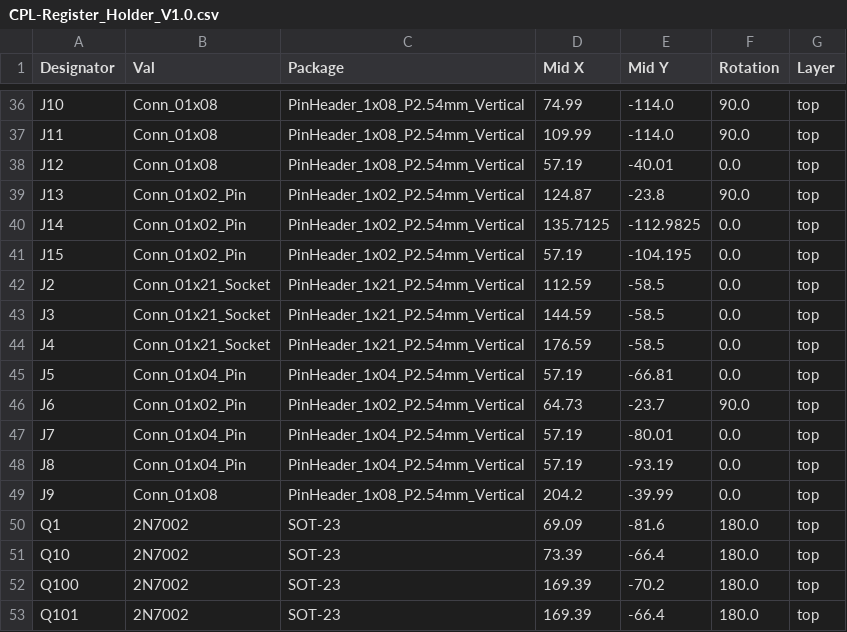
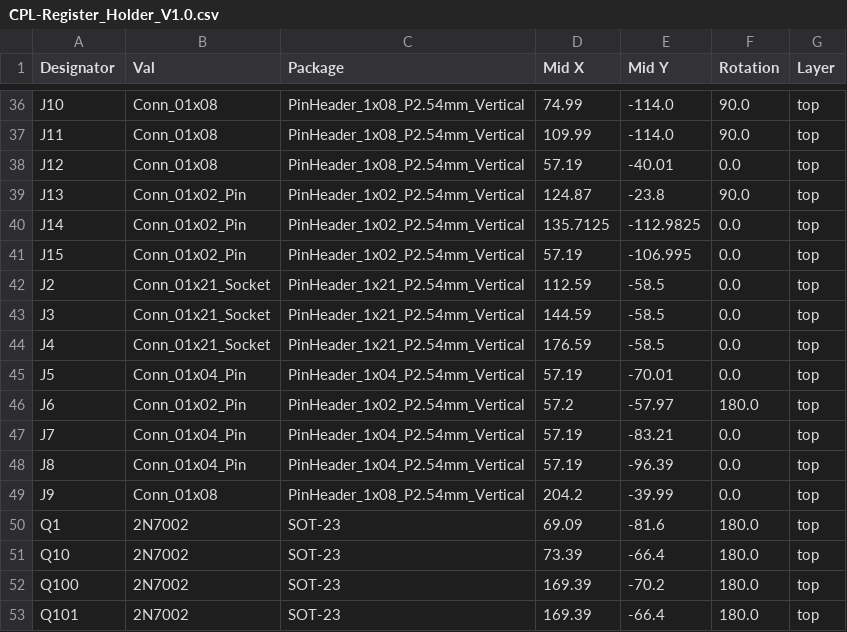
Before and after one commit to SonJonsr/Custom-8bit-CPU, a CSV file: PCB_S/Register_Holder_V1.0/Register_Holder_V1.0/jlcpcb/production_files/CPL-Register_Holder_V1.0.csv, drawn as a sheet; only a part is shown, gaps mark what is left out.

Commit message:
REG_HOLDER_V1.0 done

```diff
--- a/PCB_S/Register_Holder_V1.0/Register_Holder_V1.0/jlcpcb/production_files/CPL-Register_Holder_V1.0.csv
+++ b/PCB_S/Register_Holder_V1.0/Register_Holder_V1.0/jlcpcb/production_files/CPL-Register_Holder_V1.0.csv
@@ -40,3 +40,3 @@ J13,Conn_01x02_Pin,PinHeader_1x02_P2.54mm_Vertical,124.87,-23.8,90.0,top
 J14,Conn_01x02_Pin,PinHeader_1x02_P2.54mm_Vertical,135.7125,-112.9825,0.0,top
-J15,Conn_01x02_Pin,PinHeader_1x02_P2.54mm_Vertical,57.19,-104.195,0.0,top
+J15,Conn_01x02_Pin,PinHeader_1x02_P2.54mm_Vertical,57.19,-106.995,0.0,top
 J2,Conn_01x21_Socket,PinHeader_1x21_P2.54mm_Vertical,112.59,-58.5,0.0,top
@@ -44,6 +44,6 @@ J3,Conn_01x21_Socket,PinHeader_1x21_P2.54mm_Vertical,144.59,-58.5,0.0,top
 J4,Conn_01x21_Socket,PinHeader_1x21_P2.54mm_Vertical,176.59,-58.5,0.0,top
-J5,Conn_01x04_Pin,PinHeader_1x04_P2.54mm_Vertical,57.19,-66.81,0.0,top
-J6,Conn_01x02_Pin,PinHeader_1x02_P2.54mm_Vertical,64.73,-23.7,90.0,top
-J7,Conn_01x04_Pin,PinHeader_1x04_P2.54mm_Vertical,57.19,-80.01,0.0,top
-J8,Conn_01x04_Pin,PinHeader_1x04_P2.54mm_Vertical,57.19,-93.19,0.0,top
+J5,Conn_01x04_Pin,PinHeader_1x04_P2.54mm_Vertical,57.19,-70.01,0.0,top
+J6,Conn_01x02_Pin,PinHeader_1x02_P2.54mm_Vertical,57.2,-57.97,180.0,top
+J7,Conn_01x04_Pin,PinHeader_1x04_P2.54mm_Vertical,57.19,-83.21,0.0,top
+J8,Conn_01x04_Pin,PinHeader_1x04_P2.54mm_Vertical,57.19,-96.39,0.0,top
 J9,Conn_01x08,PinHeader_1x08_P2.54mm_Vertical,204.2,-39.99,0.0,top
```
Also changed, not shown: 20 other files.
